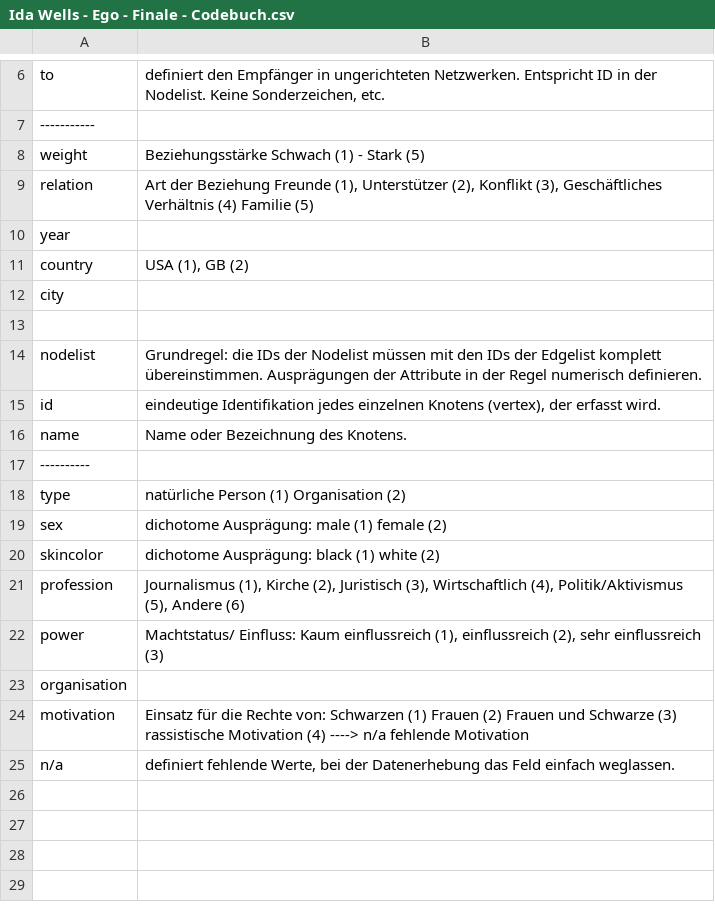
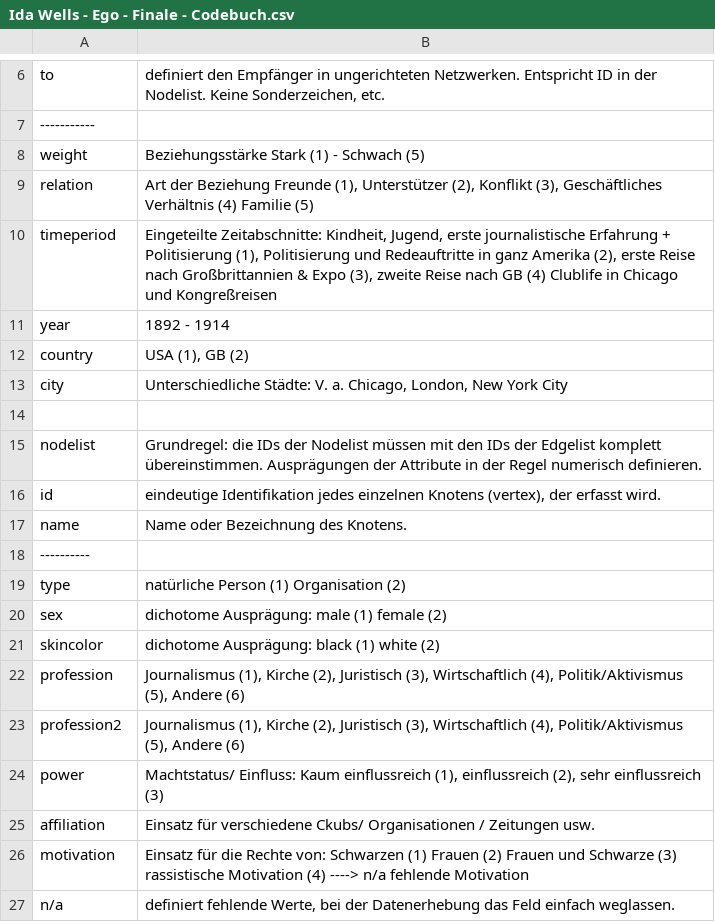
Before and after one commit to NiclasReichelt/Ida-Wells, a CSV file: Ida Wells - Ego - Finale - Codebuch.csv, drawn as a sheet; only a part is shown, gaps mark what is left out.

```diff
--- a/Ida Wells - Ego - Finale - Codebuch.csv
+++ b/Ida Wells - Ego - Finale - Codebuch.csv
@@ -7,7 +7,8 @@ to,"definiert den Empfänger in ungerichteten Netzwerken. Entspricht ID in der N
 -----------,
-weight,Beziehungsstärke Schwach (1) - Stark (5)
+weight,Beziehungsstärke Stark (1) - Schwach (5)
 relation,"Art der Beziehung Freunde (1), Unterstützer (2), Konflikt (3), Geschäftliches Verhältnis (4) Familie (5)"
-year,
+timeperiod,"Eingeteilte Zeitabschnitte: Kindheit, Jugend, erste journalistische Erfahrung + Politisierung (1), Politisierung und Redeauftritte in ganz Amerika (2), erste Reise nach Großbrittannien & Expo (3), zweite Reise nach GB (4) Clublife in Chicago und Kongreßreisen"
+year,1892 - 1914
 country,"USA (1), GB (2)"
-city,
+city,"Unterschiedliche Städte: V. a. Chicago, London, New York City"
 ,
@@ -21,4 +22,5 @@ skincolor,dichotome Ausprägung: black (1) white (2)
 profession,"Journalismus (1), Kirche (2), Juristisch (3), Wirtschaftlich (4), Politik/Aktivismus (5), Andere (6)"
+profession2,"Journalismus (1), Kirche (2), Juristisch (3), Wirtschaftlich (4), Politik/Aktivismus (5), Andere (6)"
 power,"Machtstatus/ Einfluss: Kaum einflussreich (1), einflussreich (2), sehr einflussreich (3)"
-organisation,
+affiliation,Einsatz für verschiedene Ckubs/ Organisationen / Zeitungen usw.
 motivation,"Einsatz für die Rechte von: Schwarzen (1) Frauen (2) Frauen und Schwarze (3) rassistische Motivation (4) ----> n/a fehlende Motivation
```
Also changed, not shown: Ida Wells - Ego - Finale - Edgelist.csv, Ida Wells - Ego - Finale - Nodelist.csv.
